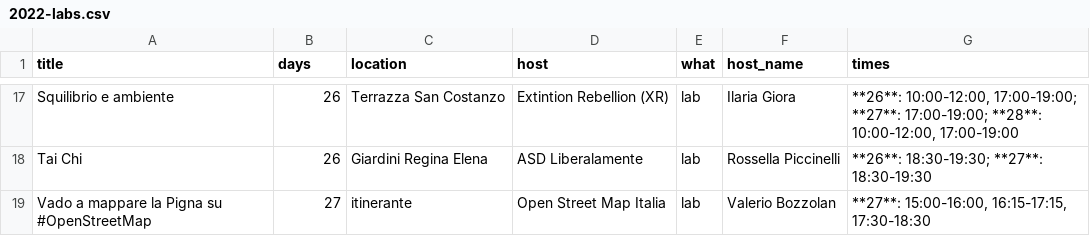
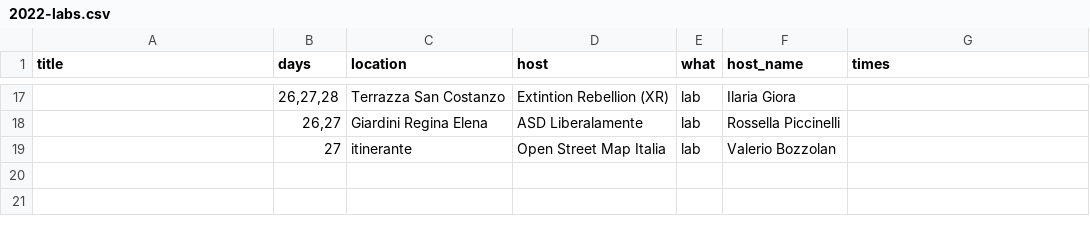
Before and after one commit to scambifestival/scambi.org, a CSV file: data/2022-labs.csv, drawn as a sheet; only a part is shown, gaps mark what is left out; the diff covers the shown part only; the diff names each change by its address in the sheet, - before the commit and + after, or states it on an @@ line.

```diff
--- a/data/2022-labs.csv
+++ b/data/2022-labs.csv
-A17 (title): Squilibrio e ambiente
+A17 (title): (empty)
-B17 (days): 26
+B17 (days): 26,27,28
-G17 (times): **26**: 10:00-12:00, 17:00-19:00; **27**: 17:00-19:00; **28**: 10:00-12:00, 17:00-19:00
+G17 (times): (empty)
-A18 (title): Tai Chi
+A18 (title): (empty)
-B18 (days): 26
+B18 (days): 26,27
-G18 (times): **26**: 18:30-19:30; **27**: 18:30-19:30
+G18 (times): (empty)
-A19 (title): Vado a mappare la Pigna su #OpenStreetMap
+A19 (title): (empty)
-G19 (times): **27**: 15:00-16:00, 16:15-17:15, 17:30-18:30
+G19 (times): (empty)
```
Also changed, not shown: 3 added rows, 3 removed rows and 30 edited cells elsewhere in this file.
